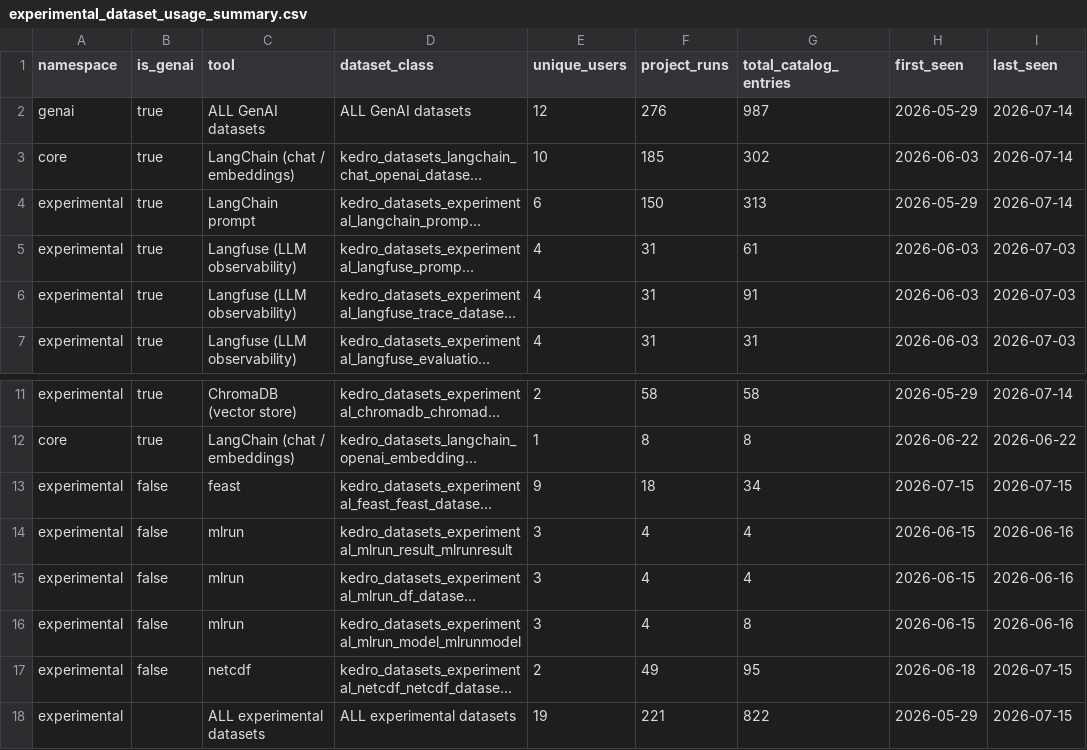
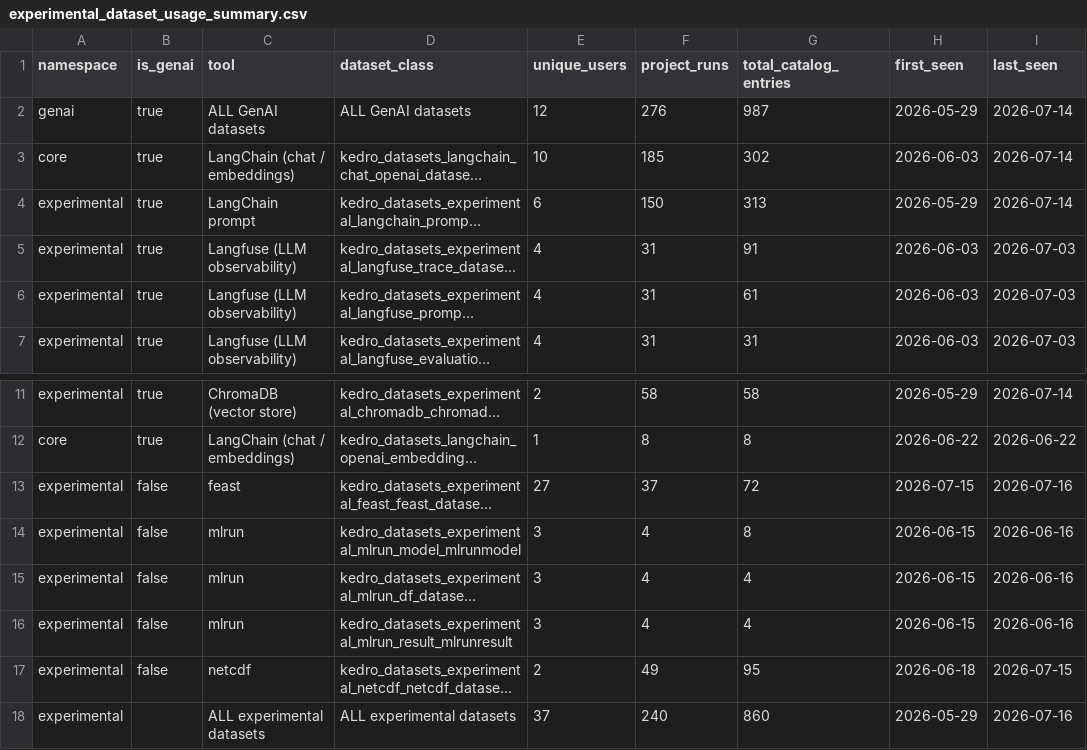
Before and after one commit to kedro-org/kedro-pycafe-data, a CSV file: data/02_intermediate/experimental_dataset_usage_summary.csv, drawn as a sheet; only a part is shown, gaps mark what is left out; long unchanged cells end in …; the diff names each change by its address in the sheet, - before the commit and + after, or states it on an @@ line.

```diff
--- a/data/02_intermediate/experimental_dataset_usage_summary.csv
+++ b/data/02_intermediate/experimental_dataset_usage_summary.csv
@@ row 6 moved to row 5: experimental @@
-E13 (unique_users): 9
+E13 (unique_users): 27
-F13 (project_runs): 18
+F13 (project_runs): 37
-G13 (total_catalog_entries): 34
+G13 (total_catalog_entries): 72
-I13 (last_seen): 2026-07-15
+I13 (last_seen): 2026-07-16
@@ row 16 moved to row 14: experimental @@
-E18 (unique_users): 19
+E18 (unique_users): 37
-F18 (project_runs): 221
+F18 (project_runs): 240
-G18 (total_catalog_entries): 822
+G18 (total_catalog_entries): 860
-I18 (last_seen): 2026-07-15
+I18 (last_seen): 2026-07-16
```
Also changed, not shown: data/02_intermediate/cohort_retention.csv, data/02_intermediate/downloads_by_country.csv, 7 other files.
